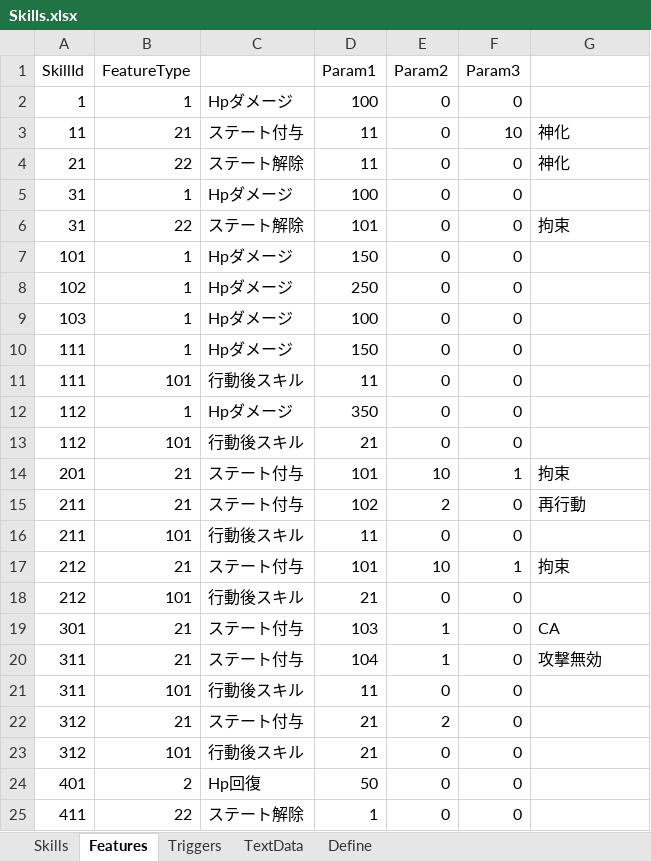
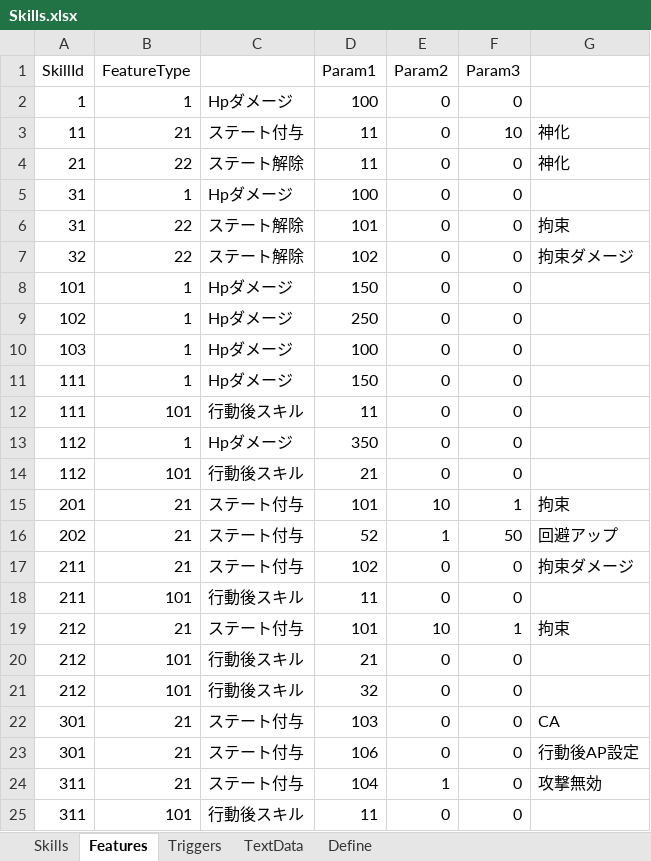
Before and after one commit to seedsclaft/unity, an Excel workbook: Assets/Data/Skills.xlsx, sheet Features, drawn as a sheet; only a part is shown; the shorter side is filled out with more unchanged rows; values as stored, in another font and other column widths than the file's, no borders; addresses are those after the commit; the diff names each change by its address in the sheet, - before the commit and + after, or states it on an @@ line.

```diff
--- a/Assets/Data/Skills.xlsx (sheet Features)
+++ b/Assets/Data/Skills.xlsx (sheet Features)
+row 7: 32 | 22 | ステート解除 | 102 | 0 | 0 | 拘束ダメージ
+row 16: 202 | 21 | ステート付与 | 52 | 1 | 50 | 回避アップ
-E17 (Param2): 2
+E17 (Param2): 0
-G17: 再行動
+G17: 拘束ダメージ
+row 21: 212 | 101 | 行動後スキル | 32 | 0 | 0
-E22 (Param2): 1
+E22 (Param2): 0
+row 23: 301 | 21 | ステート付与 | 106 | 0 | 0 | 行動後AP設定
```
Also changed, not shown: sheet Skills, sheet TextData, formulas that keep their value, Assets/Data/Actors.xlsx, Assets/Data/Enemies.xlsx, 26 other files.
